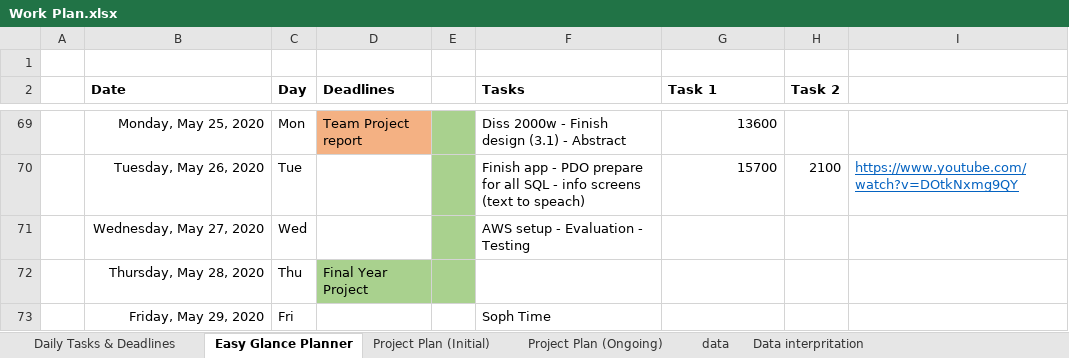
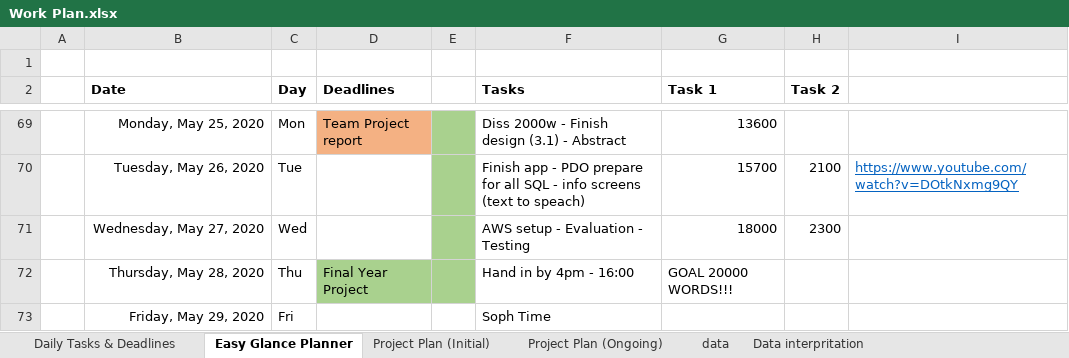
Before and after one commit to jsouthward/Nightingale, an Excel workbook: Documentation/Work Plan.xlsx, sheet Easy Glance Planner, drawn as a sheet; only a part is shown, gaps mark what is left out; values as stored, in another font and other column widths than the file's, no borders; the diff names each change by its address in the sheet, - before the commit and + after, or states it on an @@ line.

```diff
--- a/Documentation/Work Plan.xlsx (sheet Easy Glance Planner)
+++ b/Documentation/Work Plan.xlsx (sheet Easy Glance Planner)
-G71 (Task 1): (empty)
+G71 (Task 1): 18000
-H71 (Task 2): (empty)
+H71 (Task 2): 2300
-F72 (Tasks): (empty)
+F72 (Tasks): Hand in by 4pm - 16:00
-G72 (Task 1): (empty)
+G72 (Task 1): GOAL 20000 WORDS!!!
```
Also changed, not shown: 1 other file.
